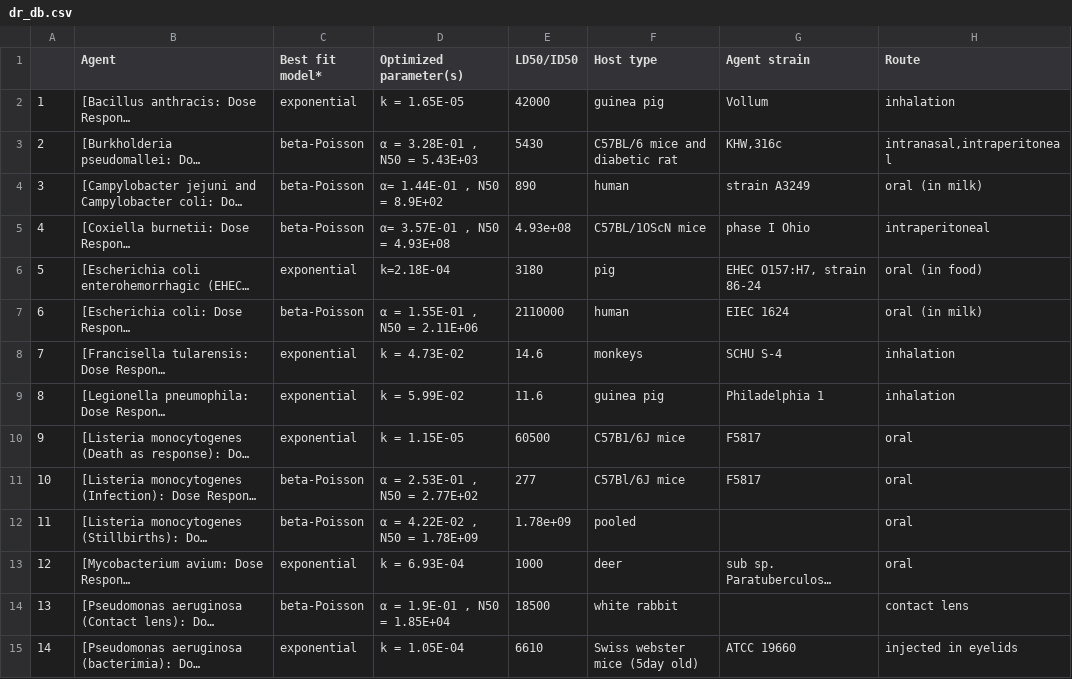
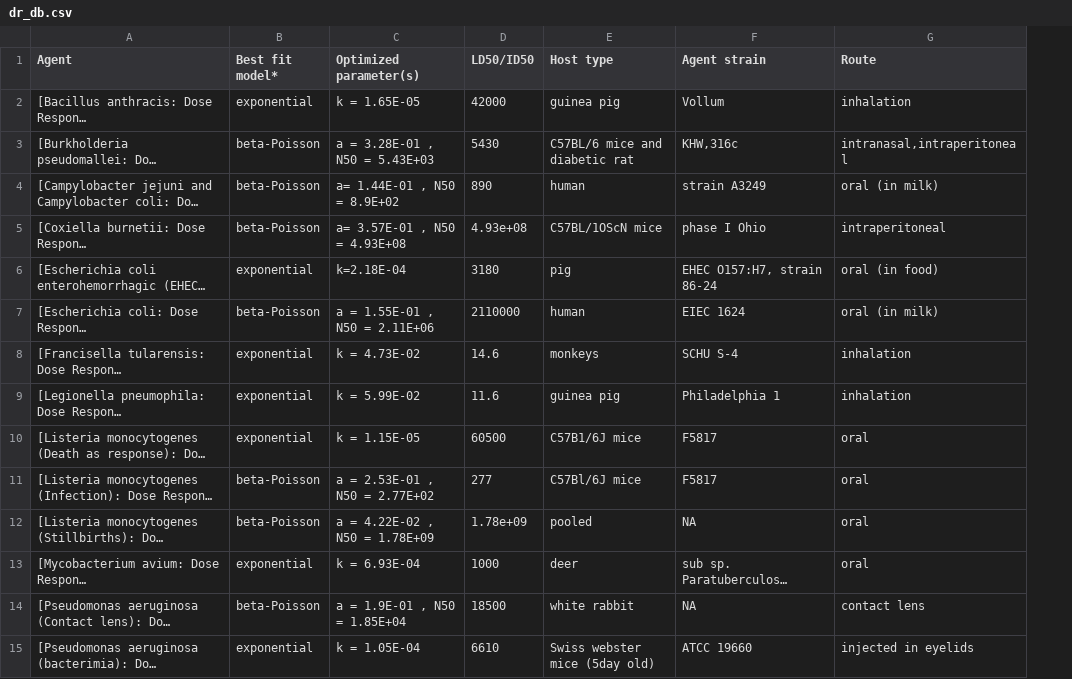
Before and after one commit to KWB-R/kwb.qmra, a CSV file: inst/extdata/doseresponse/dr_db.csv, drawn as a sheet; only a part is shown; long unchanged cells end in …; removed rows and columns are numbered as before the commit, all else as after; the diff covers the shown part only; the diff names each change by its address in the sheet, - before the commit and + after, or states it on an @@ line.

```diff
--- a/inst/extdata/doseresponse/dr_db.csv
+++ b/inst/extdata/doseresponse/dr_db.csv
-column A, rows 2-15: 1 | 2 | 3 | 4 | 5 | 6 | 7 | 8 | 9 | 10 | 11 | 12 | 13 | 14
-C3 (Optimized parameter(s)): α = 3.28E-01 , N50 = 5.43E+03
+C3 (Optimized parameter(s)): a = 3.28E-01 , N50 = 5.43E+03
-C4 (Optimized parameter(s)): α= 1.44E-01 , N50 = 8.9E+02
+C4 (Optimized parameter(s)): a= 1.44E-01 , N50 = 8.9E+02
-C5 (Optimized parameter(s)): α= 3.57E-01 , N50 = 4.93E+08
+C5 (Optimized parameter(s)): a= 3.57E-01 , N50 = 4.93E+08
-C7 (Optimized parameter(s)): α = 1.55E-01 , N50 = 2.11E+06
+C7 (Optimized parameter(s)): a = 1.55E-01 , N50 = 2.11E+06
-C11 (Optimized parameter(s)): α = 2.53E-01 , N50 = 2.77E+02
+C11 (Optimized parameter(s)): a = 2.53E-01 , N50 = 2.77E+02
-C12 (Optimized parameter(s)): α = 4.22E-02 , N50 = 1.78E+09
+C12 (Optimized parameter(s)): a = 4.22E-02 , N50 = 1.78E+09
-F12 (Agent strain): (empty)
+F12 (Agent strain): NA
-C14 (Optimized parameter(s)): α = 1.9E-01 , N50 = 1.85E+04
+C14 (Optimized parameter(s)): a = 1.9E-01 , N50 = 1.85E+04
-F14 (Agent strain): (empty)
+F14 (Agent strain): NA
```
Also changed, not shown: 13 edited cells elsewhere in this file, 25 other files.
